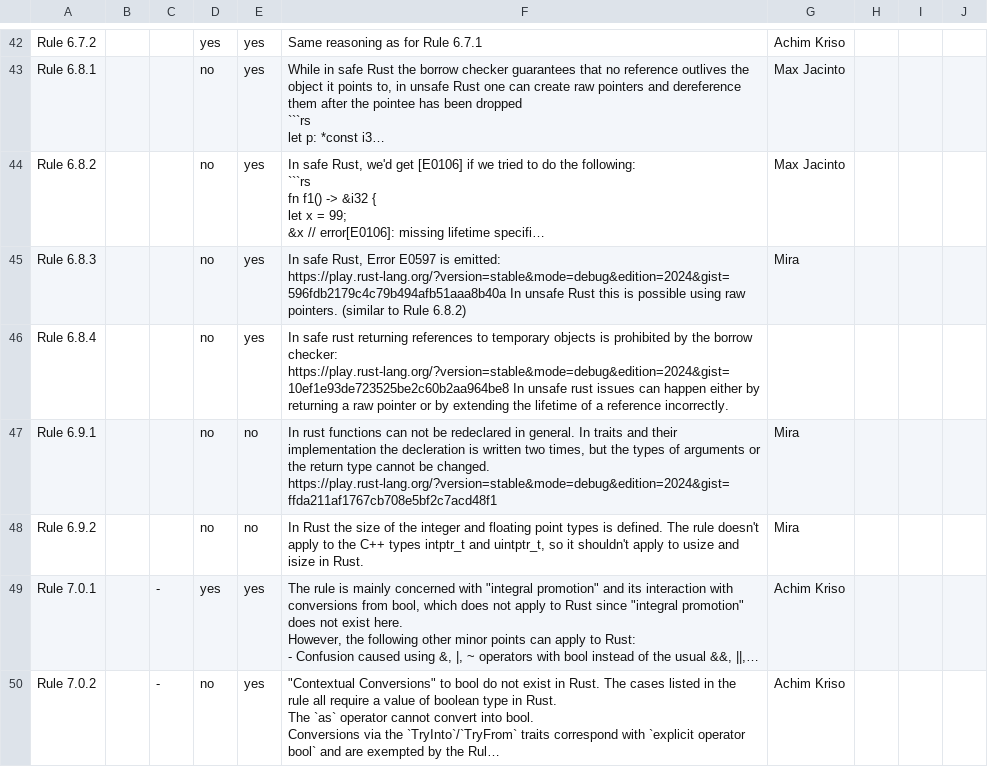
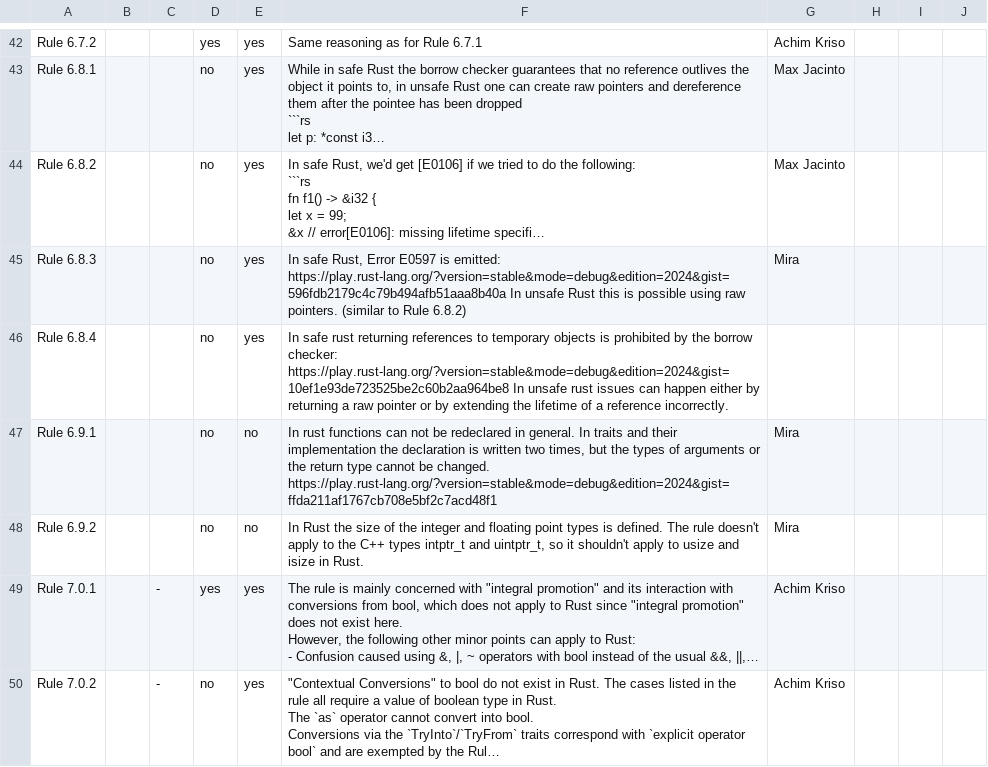
Before and after one commit to Safety-Critical-Rust-Consortium/safety-critical-rust-coding-guidelines, a CSV file: src/appendices/standards-matrices/MISRA C++ Mapping - Sheet1.csv, drawn as a sheet; only a part is shown, gaps mark what is left out; long unchanged cells end in …; the diff covers the shown part only.

```diff
--- a/src/appendices/standards-matrices/MISRA C++ Mapping - Sheet1.csv
+++ b/src/appendices/standards-matrices/MISRA C++ Mapping - Sheet1.csv
@@ -123,3 +123,3 @@ Rule 6.8.3,,,no,yes,"In safe Rust, Error E0597 is emitted: https://play.rust-lan
 Rule 6.8.4,,,no,yes,In safe rust returning references to temporary objects is prohibited by the borrow checker: https://play.rust-lang.org/?version=stable&mode=debug&edition=2024&gist=10ef1e93de723525be2c60b2aa964be8 In unsafe rust issues can happen either by returning a raw pointer or by extending the lifetime of a reference incorrectly.,,,,
-Rule 6.9.1,,,no,no,"In rust functions can not be redeclared in general. In traits and their implementation the decleration is written two times, but the types of arguments or the return type cannot be changed. https://play.rust-lang.org/?version=stable&mode=debug&edition=2024&gist=ffda211af1767cb708e5bf2c7acd48f1",Mira,,,
+Rule 6.9.1,,,no,no,"In rust functions can not be redeclared in general. In traits and their implementation the declaration is written two times, but the types of arguments or the return type cannot be changed. https://play.rust-lang.org/?version=stable&mode=debug&edition=2024&gist=ffda211af1767cb708e5bf2c7acd48f1",Mira,,,
 Rule 6.9.2,,,no,no,"In Rust the size of the integer and floating point types is defined. The rule doesn't apply to the C++ types intptr_t and uintptr_t, so it shouldn't apply to usize and isize in Rust.",Mira,,,
```
Also changed, not shown: 22 edited cells elsewhere in this file.
